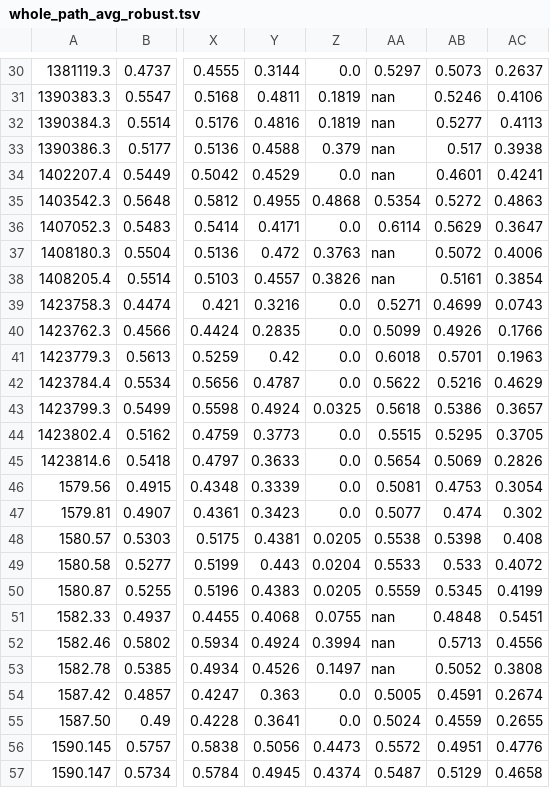
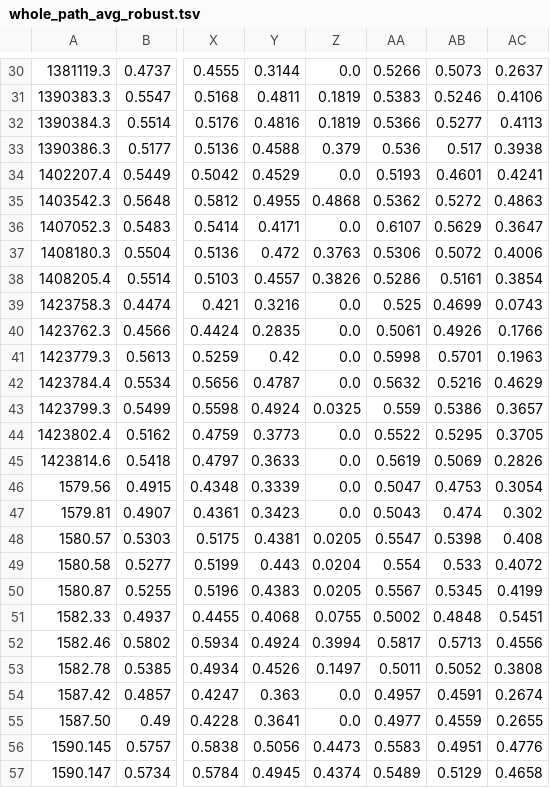
Before and after one commit to Tjmoutinho/Lactobacillus, a TSV file: Data/whole_path_avg_robust.tsv, drawn as a sheet; only a part is shown, gaps mark what is left out; the diff covers the shown part only; the diff names each change by its address in the sheet, - before the commit and + after, or states it on an @@ line.

```diff
--- a/Data/whole_path_avg_robust.tsv
+++ b/Data/whole_path_avg_robust.tsv
-AA30: 0.5297
+AA30: 0.5266
-AA31: nan
+AA31: 0.5383
-AA32: nan
+AA32: 0.5366
-AA33: nan
+AA33: 0.536
-AA34: nan
+AA34: 0.5193
-AA35: 0.5354
+AA35: 0.5362
-AA36: 0.6114
+AA36: 0.6107
-AA37: nan
+AA37: 0.5306
-AA38: nan
+AA38: 0.5286
-AA39: 0.5271
+AA39: 0.525
-AA40: 0.5099
+AA40: 0.5061
-AA41: 0.6018
+AA41: 0.5998
-AA42: 0.5622
+AA42: 0.5632
-AA43: 0.5618
+AA43: 0.559
-AA44: 0.5515
+AA44: 0.5522
-AA45: 0.5654
+AA45: 0.5619
-AA46: 0.5081
+AA46: 0.5047
-AA47: 0.5077
+AA47: 0.5043
-AA48: 0.5538
+AA48: 0.5547
-AA49: 0.5533
+AA49: 0.554
-AA50: 0.5559
+AA50: 0.5567
-AA51: nan
+AA51: 0.5002
-AA52: nan
+AA52: 0.5817
-AA53: nan
+AA53: 0.5011
-AA54: 0.5005
+AA54: 0.4957
-AA55: 0.5024
+AA55: 0.4977
-AA56: 0.5572
+AA56: 0.5583
-AA57: 0.5487
+AA57: 0.5489
```
Also changed, not shown: 151 edited cells elsewhere in this file, 1 other file.
